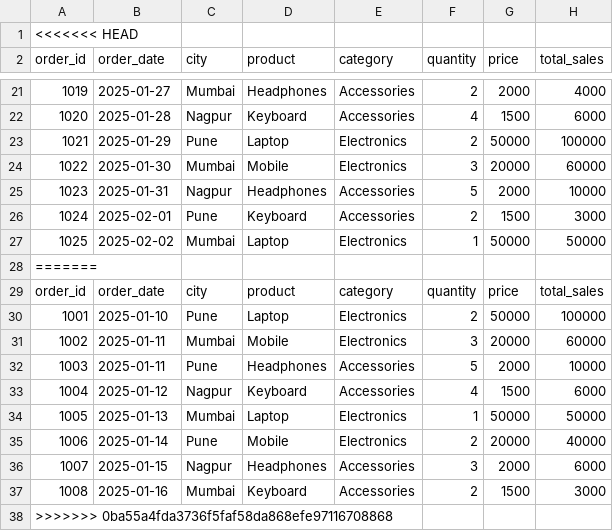
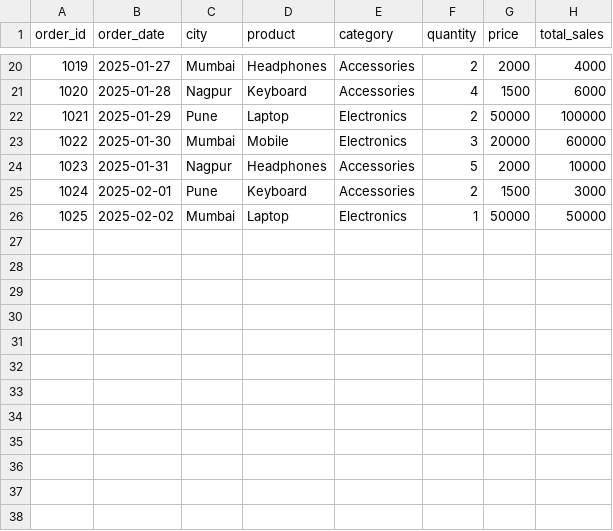
Before and after one commit to AnyaSaxena24/Retail-Data-Pipeline-Project, a CSV file: output/processed_sales_data.csv, drawn as a sheet; only a part is shown, gaps mark what is left out.

```diff
--- a/output/processed_sales_data.csv
+++ b/output/processed_sales_data.csv
@@ -1,2 +1 @@
-<<<<<<< HEAD
 order_id,order_date,city,product,category,quantity,price,total_sales
@@ -27,12 +26 @@ order_id,order_date,city,product,category,quantity,price,total_sales
 1025,2025-02-02,Mumbai,Laptop,Electronics,1,50000,50000
-=======
-order_id,order_date,city,product,category,quantity,price,total_sales
-1001,2025-01-10,Pune,Laptop,Electronics,2,50000,100000
-1002,2025-01-11,Mumbai,Mobile,Electronics,3,20000,60000
-1003,2025-01-11,Pune,Headphones,Accessories,5,2000,10000
-1004,2025-01-12,Nagpur,Keyboard,Accessories,4,1500,6000
-1005,2025-01-13,Mumbai,Laptop,Electronics,1,50000,50000
-1006,2025-01-14,Pune,Mobile,Electronics,2,20000,40000
-1007,2025-01-15,Nagpur,Headphones,Accessories,3,2000,6000
-1008,2025-01-16,Mumbai,Keyboard,Accessories,2,1500,3000
->>>>>>> 0ba55a4fda3736f5faf58da868efe97116708868
```
Also changed, not shown: data/sales_data.csv, 1 other file.
